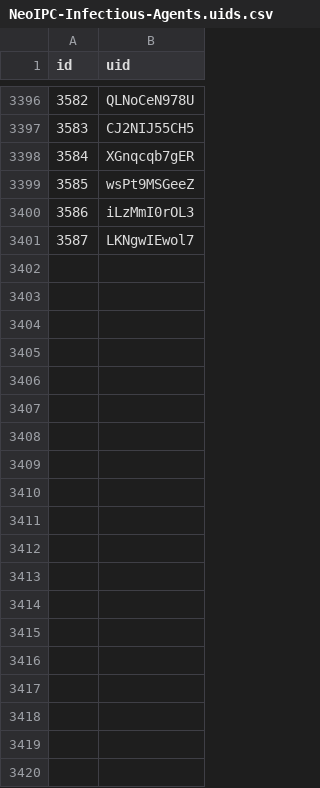
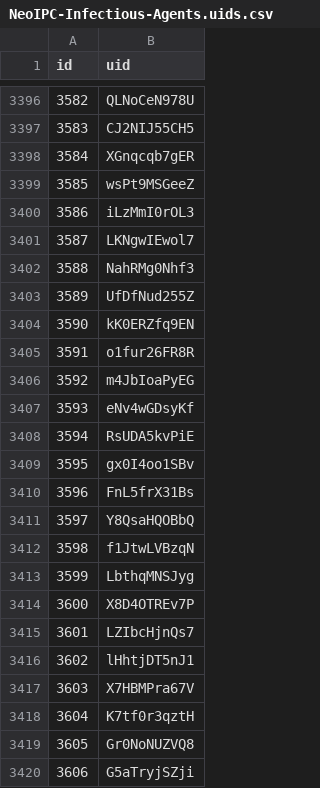
Before and after one commit to NeoIPC/Surveillance-Toolkit, a CSV file: metadata/common/infectious-agents/NeoIPC-Infectious-Agents.uids.csv, drawn as a sheet; only a part is shown, gaps mark what is left out; the diff covers the shown part only.

Commit message:
Reconcile the list's viruses with ICTV's Master Species List 2025
Every virus concept now carries its node of ICTV's Master Species List 2025 (MSL41), as ICTV corrected it on
14 October 2026, and the lineage that release gives it: the realm Floreoviria, the new family Hepaciviridae with
Orthohepacivirus and Pegivirus, and the new subgenus Euflavivirus, which holds the species of Orthoflavivirus.
Synonyms, being former names, keep the nodes of the releases whose names they carry.

The release splits Orthoflavivirus encephalitidis in two, so Tick-borne encephalitis virus becomes a NeoIPC group
that holds both successors, with the former species as its synonym, and no collected value changes meaning.
NeoIPC's virus groups hold the taxa they cover where those share one parent, a group of one species' types sits
beneath it, and any other group says in a note which species it covers; Poliovirus, which now holds its three
serotypes, is a group. The species the groups now hold, the parechoviruses, the enteroviruses A and D, the species
of the seasonal human coronaviruses, Orthoflavivirus mediterranense, and two former names the NHSN Organism List
uses are new: 32 Ids, each with a random UID. The README states the virus rules and cites the corrected release and
ICTV's current database paper.

```diff
--- a/metadata/common/infectious-agents/NeoIPC-Infectious-Agents.uids.csv
+++ b/metadata/common/infectious-agents/NeoIPC-Infectious-Agents.uids.csv
@@ -3401 +3401,20 @@ id,uid
 3587,LKNgwIEwol7
+3588,NahRMg0Nhf3
+3589,UfDfNud255Z
+3590,kK0ERZfq9EN
+3591,o1fur26FR8R
+3592,m4JbIoaPyEG
+3593,eNv4wGDsyKf
+3594,RsUDA5kvPiE
+3595,gx0I4oo1SBv
+3596,FnL5frX31Bs
+3597,Y8QsaHQOBbQ
+3598,f1JtwLVBzqN
+3599,LbthqMNSJyg
+3600,X8D4OTREv7P
+3601,LZIbcHjnQs7
+3602,lHhtjDT5nJ1
+3603,X7HBMPra67V
+3604,K7tf0r3qztH
+3605,Gr0NoNUZVQ8
+3606,G5aTryjSZji
```
Also changed, not shown: 13 added rows elsewhere in this file, 4 other files.
